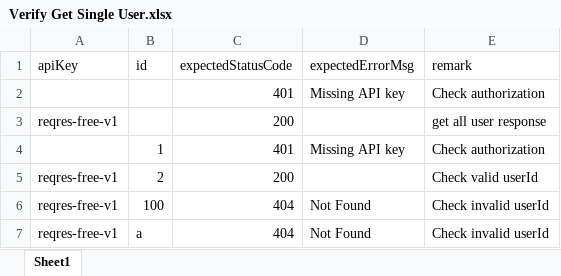
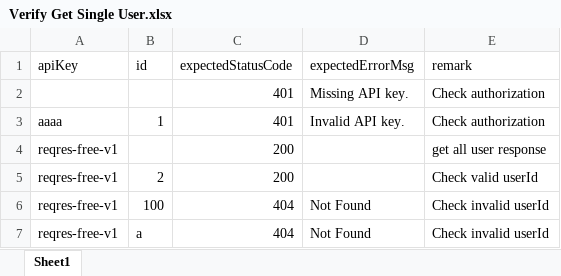
Before and after one commit to alvarobasilys/api-alvaro-afteroffice-katalon, an Excel workbook: Data Files/excel file/Verify Get Single User.xlsx, sheet Sheet1, drawn as a sheet; values as stored, in another font and other column widths than the file's, no borders; charts and pictures not drawn; removed rows and columns are numbered as before the commit, all else as after; the diff names each change by its address in the sheet, - before the commit and + after, or states it on an @@ line.

```diff
--- a/Data Files/excel file/Verify Get Single User.xlsx (sheet Sheet1)
+++ b/Data Files/excel file/Verify Get Single User.xlsx (sheet Sheet1)
-D2 (expectedErrorMsg): Missing API key
+D2 (expectedErrorMsg): Missing API key.
+row 3: aaaa | 1 | 401 | Invalid API key. | Check authorization
-row 4:  | 1 | 401 | Missing API key | Check authorization
```
Also changed, not shown: Data Files/excel file/Verify Get Users.xlsx, Data Files/excel file/Verify Post Register.xlsx, 8 other files.
